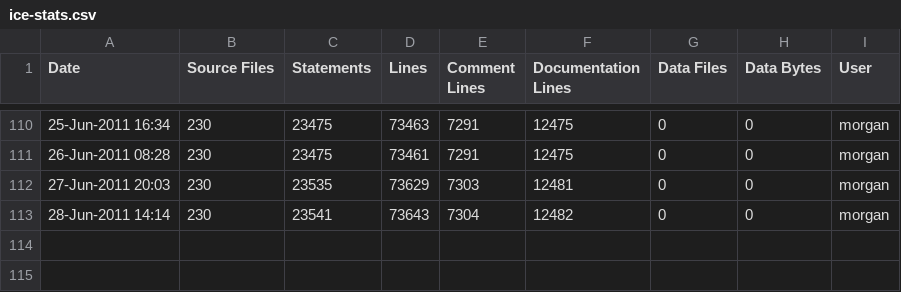
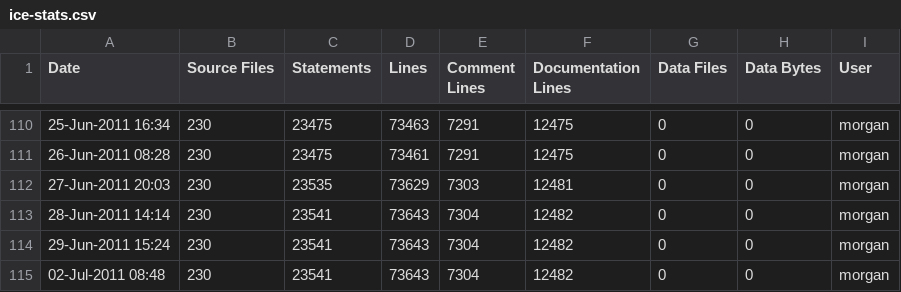
Before and after one commit to A7med-Shoukry/g3d, a CSV file: G3D9/G3D.lib/ice-stats.csv, drawn as a sheet; only a part is shown, gaps mark what is left out; the diff names each change by its address in the sheet, - before the commit and + after, or states it on an @@ line.

```diff
--- a/G3D9/G3D.lib/ice-stats.csv
+++ b/G3D9/G3D.lib/ice-stats.csv
+row 114: 29-Jun-2011 15:24 | 230 | 23541 | 73643 | 7304 | 12482 | 0 | 0 | morgan
+row 115: 02-Jul-2011 08:48 | 230 | 23541 | 73643 | 7304 | 12482 | 0 | 0 | morgan
```
Also changed, not shown: G3D9/GLG3D.lib/ice-stats.csv, 4 other files.
